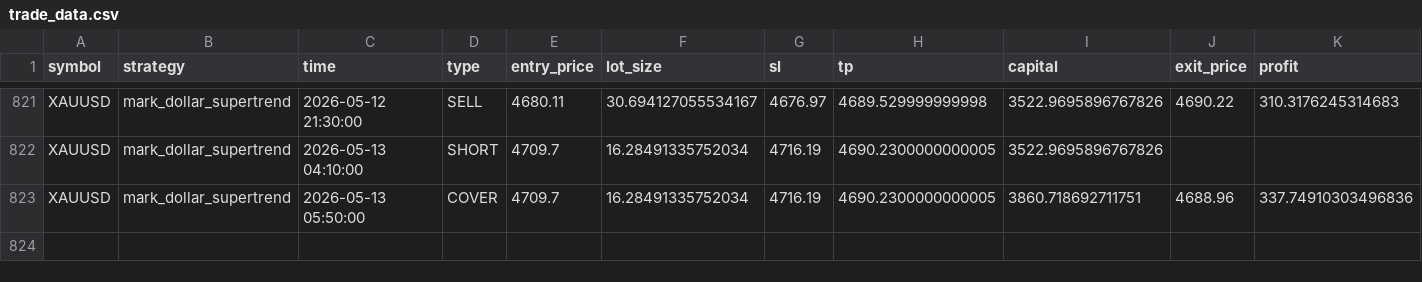
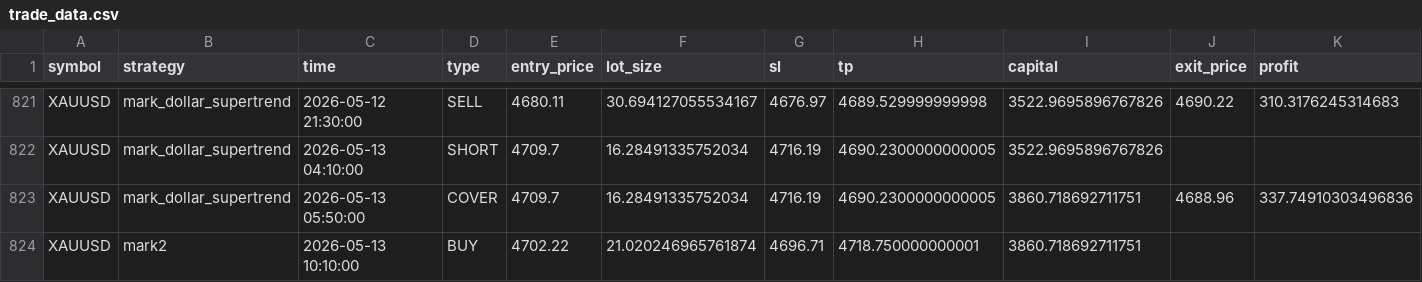
Before and after one commit to Rajshah7/AlgoTradingHarshNaik99, a CSV file: src/algoTrading/data/trade_data.csv, drawn as a sheet; only a part is shown, gaps mark what is left out; rows hold the shown columns only; the diff names each change by its address in the sheet, - before the commit and + after, or states it on an @@ line.

```diff
--- a/src/algoTrading/data/trade_data.csv
+++ b/src/algoTrading/data/trade_data.csv
+row 824: XAUUSD | mark2 | 2026-05-13 10:10:00 | BUY | 4702.22 | 21.020246965761874 | 4696.71 | 4718.750000000001 | 3860.718692711751
```
Also changed, not shown: 1 other file.
